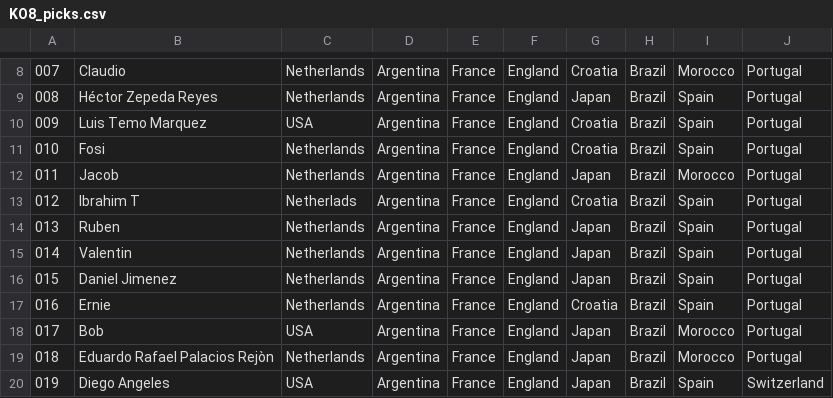
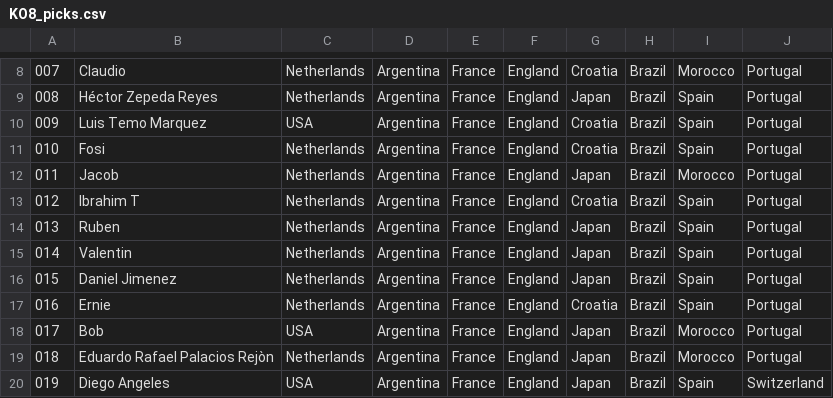
Before and after one commit to alffajardo/Qatar2022, a CSV file: KO8_picks.csv, drawn as a sheet; only a part is shown, gaps mark what is left out; the diff names each change by its address in the sheet, - before the commit and + after, or states it on an @@ line.

```diff
--- a/KO8_picks.csv
+++ b/KO8_picks.csv
-C13: Netherlads
+C13: Netherlands
```
Also changed, not shown: KO8_complete_scores.csv, Overall_scores.csv, 2 other files.
